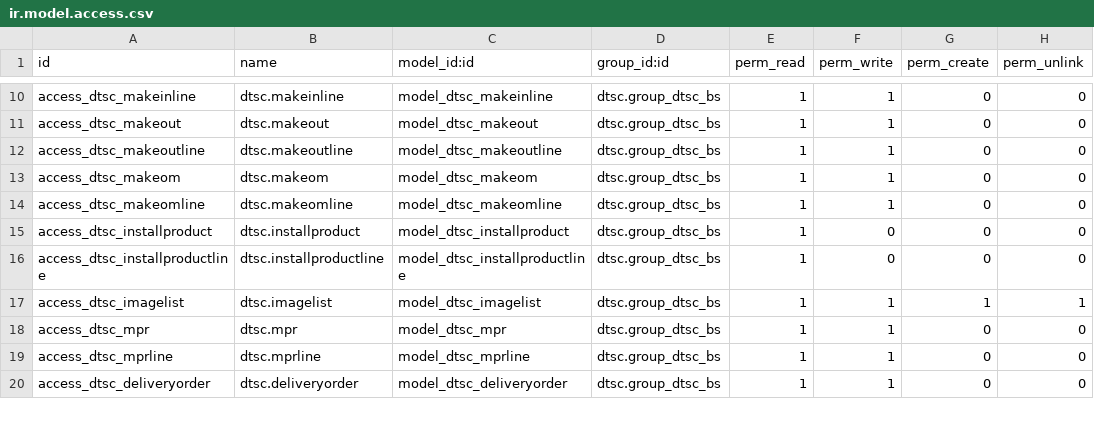
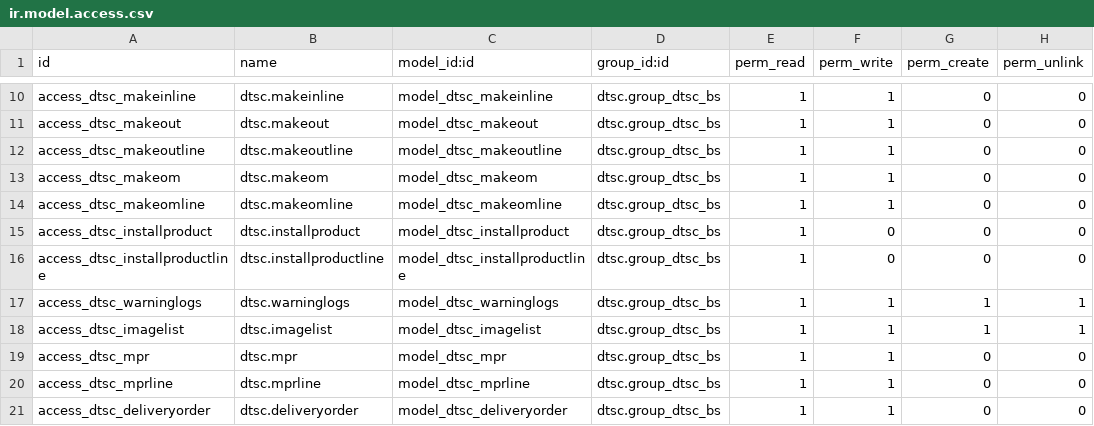
Before and after one commit to gitwbr/odoo_server, a CSV file: custom-addons/dtsc/security/ir.model.access.csv, drawn as a sheet; only a part is shown, gaps mark what is left out; the diff names each change by its address in the sheet, - before the commit and + after, or states it on an @@ line.

```diff
--- a/custom-addons/dtsc/security/ir.model.access.csv
+++ b/custom-addons/dtsc/security/ir.model.access.csv
+row 17: access_dtsc_warninglogs | dtsc.warninglogs | model_dtsc_warninglogs | dtsc.group_dtsc_bs | 1 | 1 | 1 | 1
```
Also changed, not shown: 3 other files.
